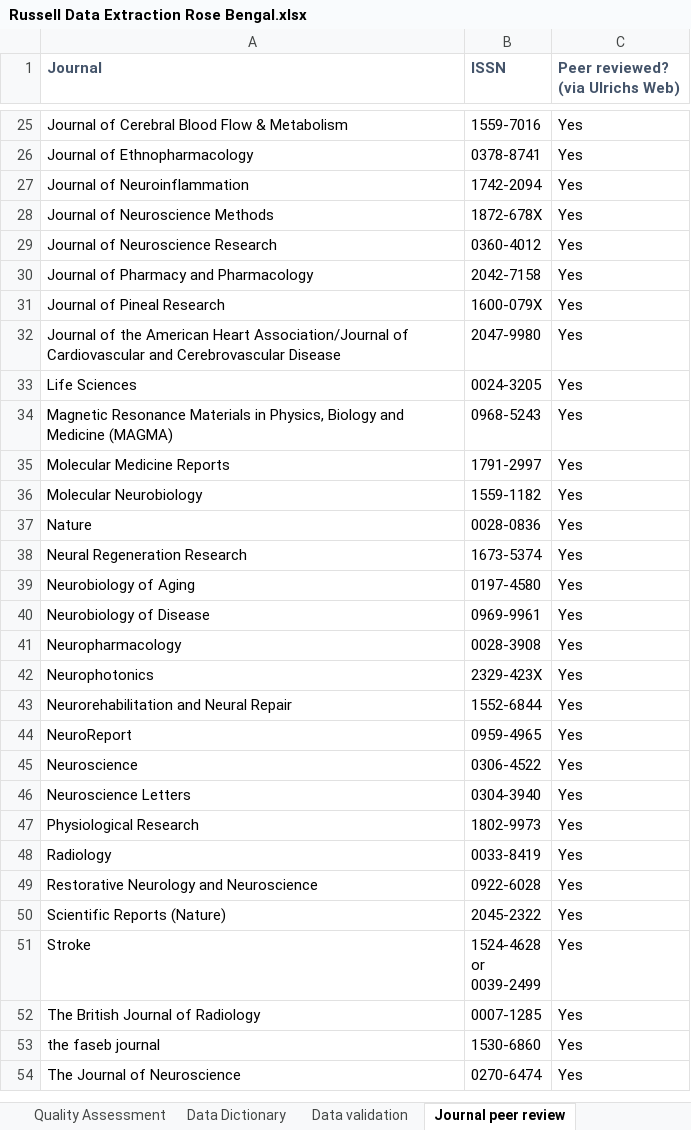
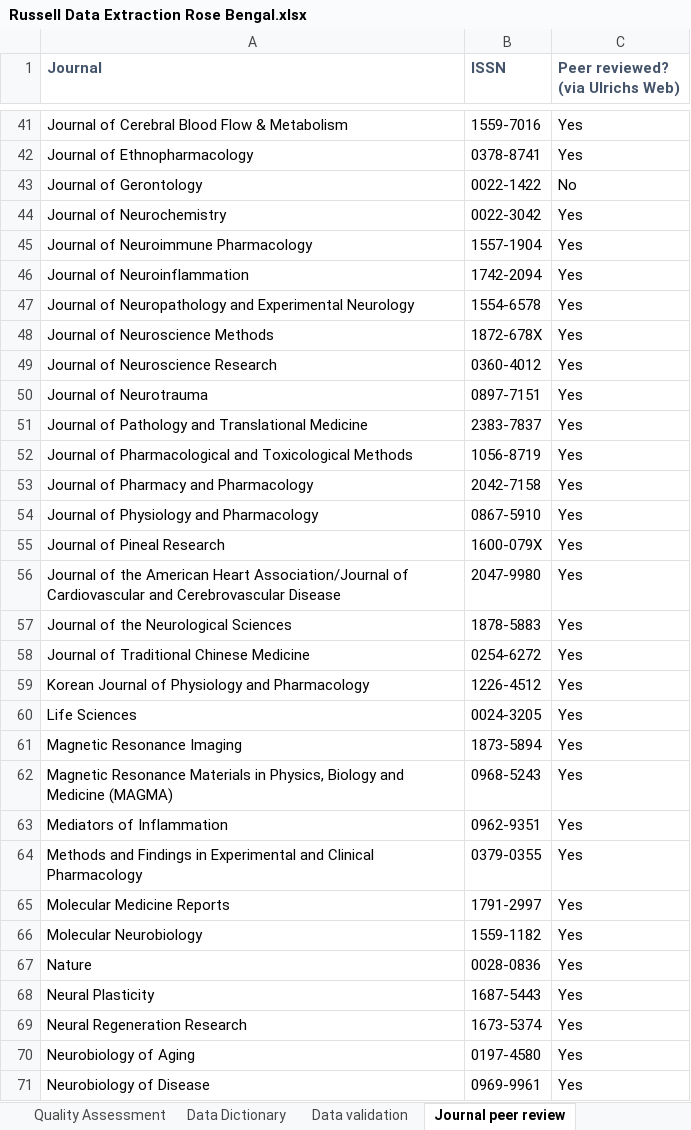
Before and after one commit to A-M-Russell/Rose-Bengal-Stroke-Treatment-Efficacy-Review, an Excel workbook: Russell Data Extraction Rose Bengal.xlsx, sheet Journal peer review, drawn as a sheet; only a part is shown, gaps mark what is left out; the shorter side is filled out with more unchanged rows; values as stored, in another font and other column widths than the file's, no borders; conditional formats not drawn; the diff covers the shown part only; the diff names each change by its address in the sheet, - before the commit and + after, or states it on an @@ line.

```diff
--- a/Russell Data Extraction Rose Bengal.xlsx (sheet Journal peer review)
+++ b/Russell Data Extraction Rose Bengal.xlsx (sheet Journal peer review)
+row 43: Journal of Gerontology | 0022-1422 | No
+row 44: Journal of Neurochemistry | 0022-3042 | Yes
+row 45: Journal of Neuroimmune Pharmacology | 1557-1904 | Yes
+row 47: Journal of Neuropathology and Experimental Neurology | 1554-6578 | Yes
+row 50: Journal of Neurotrauma | 0897-7151 | Yes
+row 51: Journal of Pathology and Translational Medicine | 2383-7837 | Yes
+row 52: Journal of Pharmacological and Toxicological Methods | 1056-8719 | Yes
+row 54: Journal of Physiology and Pharmacology | 0867-5910 | Yes
+row 57: Journal of the Neurological Sciences | 1878-5883 | Yes
+row 58: Journal of Traditional Chinese Medicine | 0254-6272 | Yes
+row 59: Korean Journal of Physiology and Pharmacology | 1226-4512 | Yes
+row 61: Magnetic Resonance Imaging | 1873-5894 | Yes
+row 63: Mediators of Inflammation | 0962-9351 | Yes
+row 64: Methods and Findings in Experimental and Clinical Pharmacology | 0379-0355 | Yes
+row 68: Neural Plasticity | 1687-5443 | Yes
```
Also changed, not shown: 29 added rows elsewhere in this sheet, sheet Data Extraction, sheet Quality Assessment, sheet Data validation, sheet Data Dictionary.
